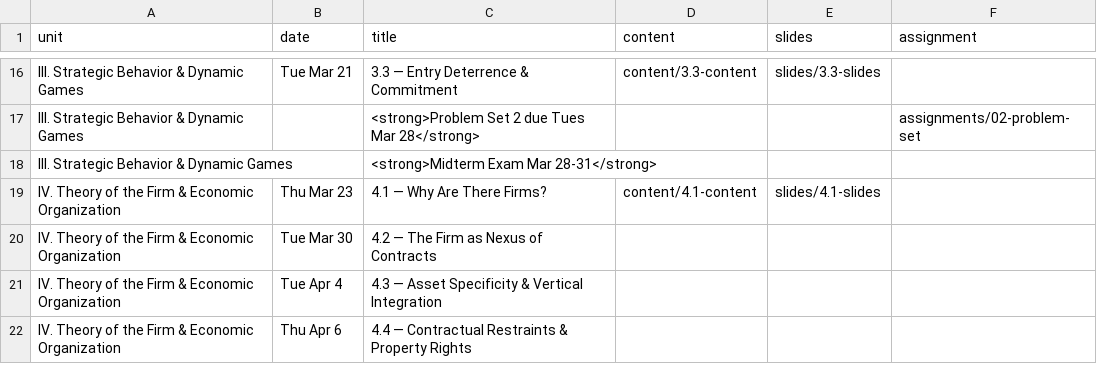
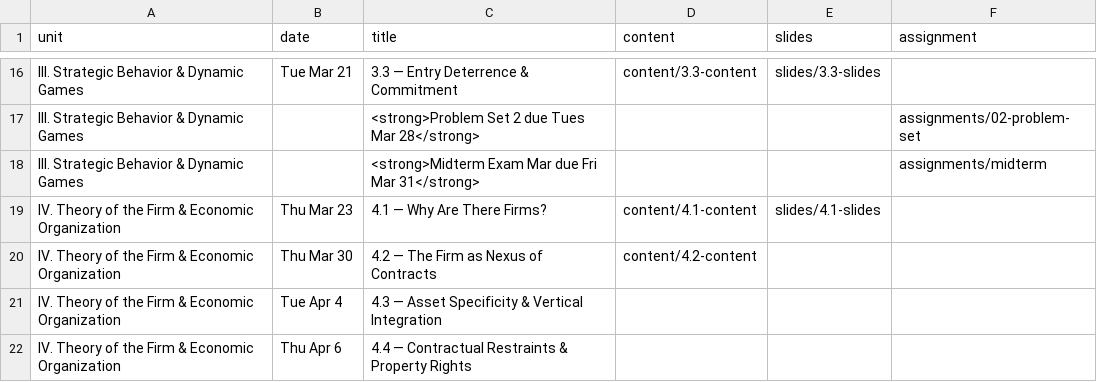
Before and after one commit to ryansafner/ioS23, a CSV file: data/schedule.csv, drawn as a sheet; only a part is shown, gaps mark what is left out.

Commit message:
hw2 answers, midterm exam

```diff
--- a/data/schedule.csv
+++ b/data/schedule.csv
@@ -17,5 +17,5 @@ III. Strategic Behavior & Dynamic Games,Tue Mar 21,3.3 — Entry Deterrence & Co
 III. Strategic Behavior & Dynamic Games,,<strong>Problem Set 2 due Tues Mar 28</strong>,,,assignments/02-problem-set
-III. Strategic Behavior & Dynamic Games,, <strong>Midterm Exam Mar 28-31</strong>
+III. Strategic Behavior & Dynamic Games,, <strong>Midterm Exam Mar due Fri Mar 31</strong>,,,assignments/midterm
 IV. Theory of the Firm & Economic Organization,Thu Mar 23,4.1 — Why Are There Firms?,content/4.1-content,slides/4.1-slides
-IV. Theory of the Firm & Economic Organization,Tue Mar 30,4.2 — The Firm as Nexus of Contracts,,
+IV. Theory of the Firm & Economic Organization,Thu Mar 30,4.2 — The Firm as Nexus of Contracts,content/4.2-content,
 IV. Theory of the Firm & Economic Organization,Tue Apr 4,4.3 — Asset Specificity & Vertical Integration,,
```
Also changed, not shown: 19 other files.
